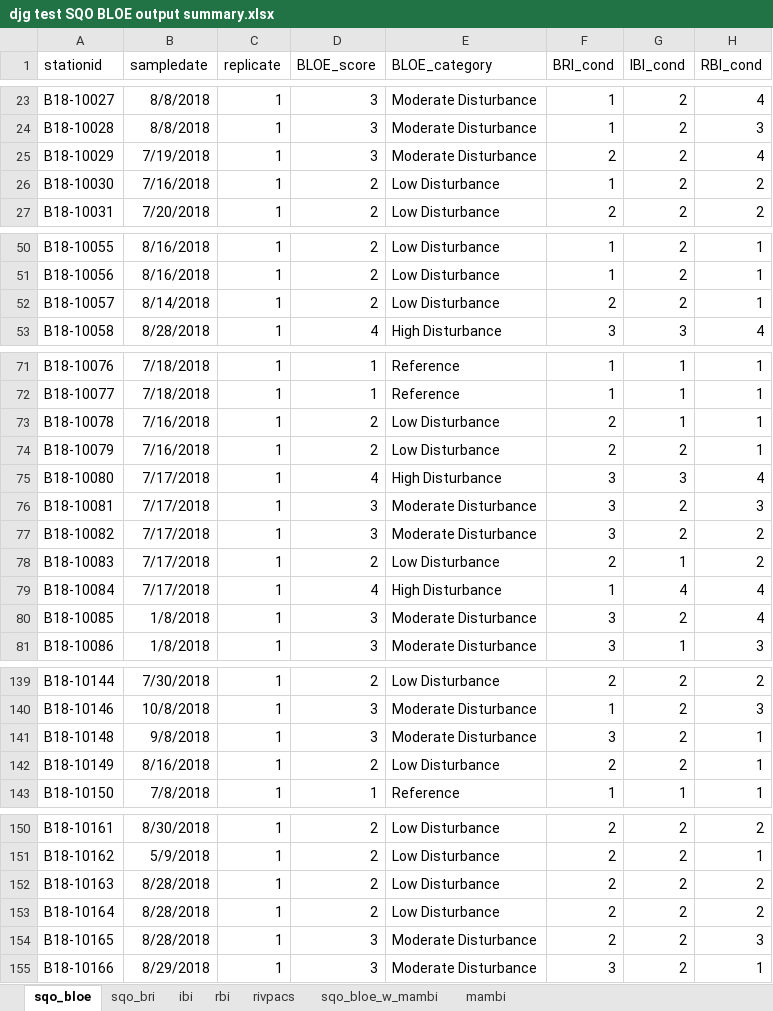
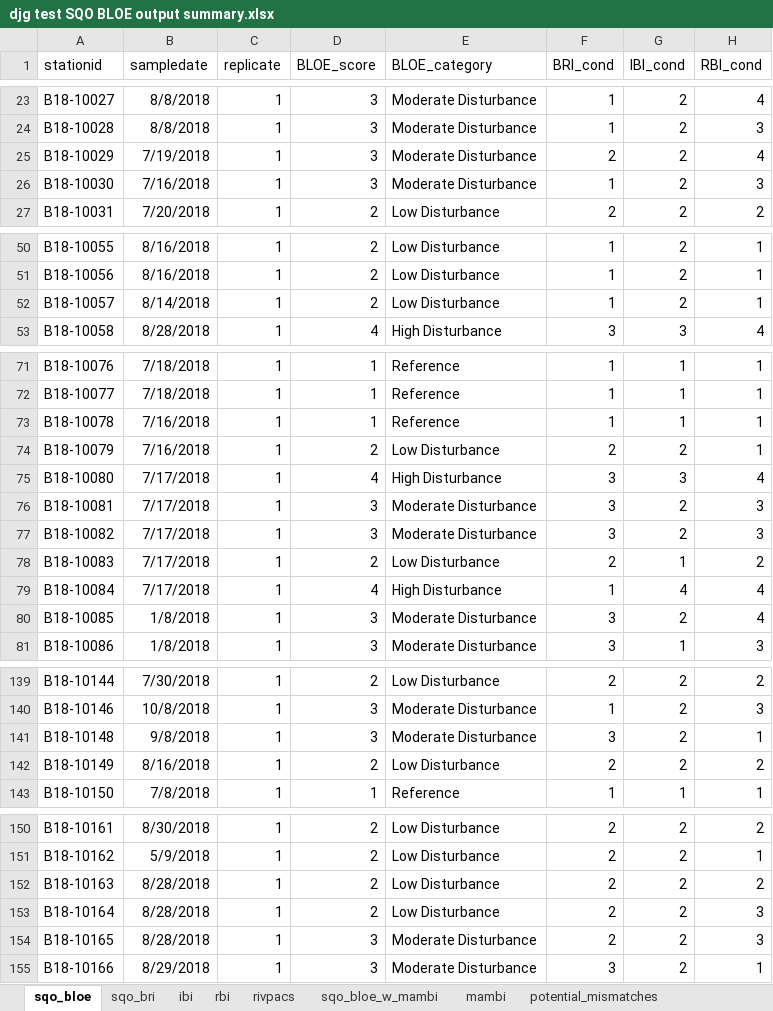
Before and after one commit to SCCWRP/SQOUnified, an Excel workbook: SQO dry run/djg test SQO BLOE output summary.xlsx, sheet sqo_bloe, drawn as a sheet; only a part is shown, gaps mark what is left out; values as stored, in another font and other column widths than the file's, no borders; the diff names each change by its address in the sheet, - before the commit and + after, or states it on an @@ line.

Commit message:
recalculating SQO scores from example datasets using the new v2.0 calculator

```diff
--- a/SQO dry run/djg test SQO BLOE output summary.xlsx (sheet sqo_bloe)
+++ b/SQO dry run/djg test SQO BLOE output summary.xlsx (sheet sqo_bloe)
+sheet tab: potential_mismatches
-D26 (BLOE_score): 2
+D26 (BLOE_score): 3
-E26 (BLOE_category): Low Disturbance
+E26 (BLOE_category): Moderate Disturbance
-H26 (RBI_cond): 2
+H26 (RBI_cond): 3
-F52 (BRI_cond): 2
+F52 (BRI_cond): 1
-D73 (BLOE_score): 2
+D73 (BLOE_score): 1
-E73 (BLOE_category): Low Disturbance
+E73 (BLOE_category): Reference
-F73 (BRI_cond): 2
+F73 (BRI_cond): 1
-H77 (RBI_cond): 2
+H77 (RBI_cond): 3
-H142 (RBI_cond): 1
+H142 (RBI_cond): 2
-H153 (RBI_cond): 2
+H153 (RBI_cond): 3
```
Also changed, not shown: sheet rbi, sheet sqo_bri, sheet sqo_bloe_w_mambi, SQO dry run/djg test - unchanged SQO BLOE output summary.xlsx, 18 other files.
